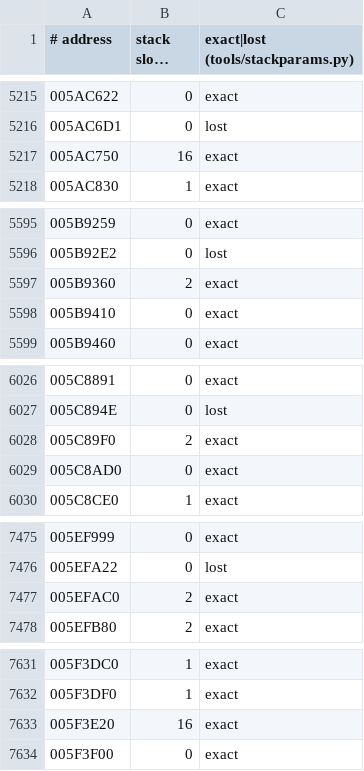
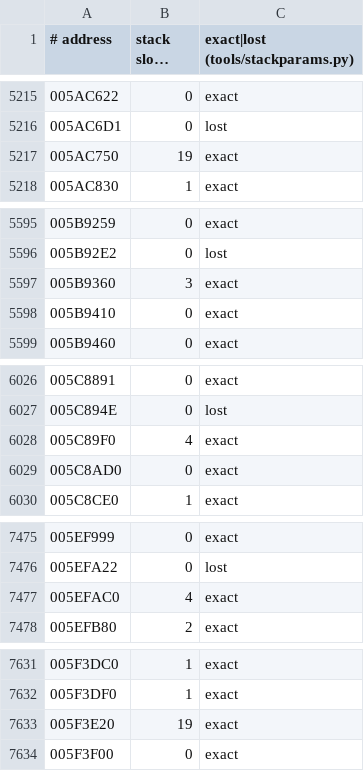
Before and after one commit to Leftaseer/AttT-Fix, a TSV file: decomp/symbols/valk_stackparams.tsv, drawn as a sheet; only a part is shown, gaps mark what is left out; long unchanged cells end in …; the diff covers the shown part only.

```diff
--- a/decomp/symbols/valk_stackparams.tsv
+++ b/decomp/symbols/valk_stackparams.tsv
@@ -5216,3 +5216,3 @@
 005AC6D1	0	lost
-005AC750	16	exact
+005AC750	19	exact
 005AC830	1	exact
@@ -5596,3 +5596,3 @@
 005B92E2	0	lost
-005B9360	2	exact
+005B9360	3	exact
 005B9410	0	exact
@@ -6027,3 +6027,3 @@
 005C894E	0	lost
-005C89F0	2	exact
+005C89F0	4	exact
 005C8AD0	0	exact
@@ -7476,3 +7476,3 @@
 005EFA22	0	lost
-005EFAC0	2	exact
+005EFAC0	4	exact
 005EFB80	2	exact
@@ -7632,3 +7632,3 @@
 005F3DF0	1	exact
-005F3E20	16	exact
+005F3E20	19	exact
 005F3F00	0	exact
```
Also changed, not shown: 9 edited cells elsewhere in this file, decomp/symbols/valk_functions.tsv.
